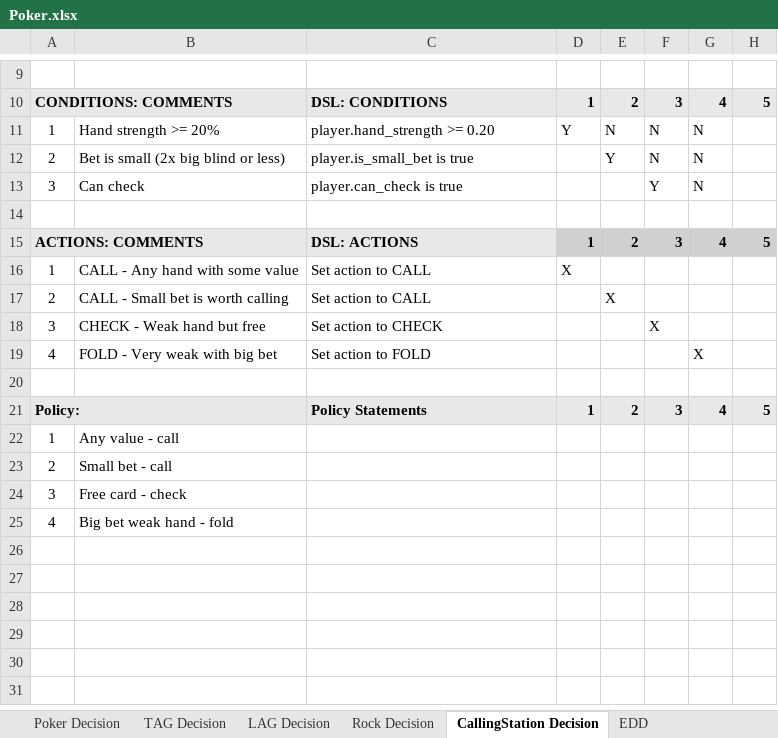
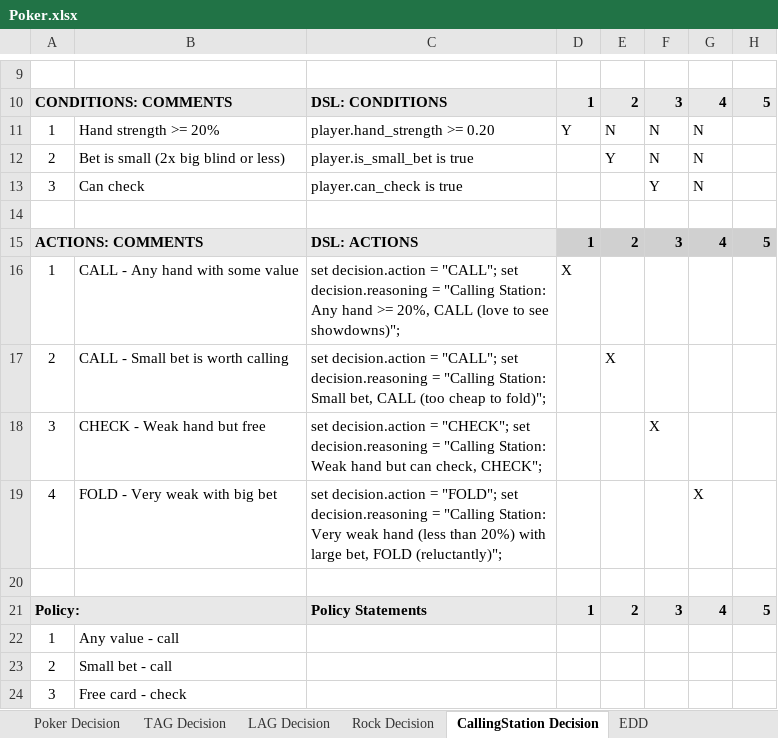
Before and after one commit to DTRules/DTRules, an Excel workbook: sampleprojects/Poker/excel/Poker.xlsx, sheet CallingStation Decision, drawn as a sheet; only a part is shown, gaps mark what is left out; the shorter side is filled out with more unchanged rows; values as stored, in another font and other column widths than the file's, no borders; the diff names each change by its address in the sheet, - before the commit and + after, or states it on an @@ line.

```diff
--- a/sampleprojects/Poker/excel/Poker.xlsx (sheet CallingStation Decision)
+++ b/sampleprojects/Poker/excel/Poker.xlsx (sheet CallingStation Decision)
-C16: Set action to CALL
+C16: set decision.action = "CALL"; set decision.reasoning = "Calling Station: Any hand >= 20%, CALL (love to see showdowns)";
-C17: Set action to CALL
+C17: set decision.action = "CALL"; set decision.reasoning = "Calling Station: Small bet, CALL (too cheap to fold)";
-C18: Set action to CHECK
+C18: set decision.action = "CHECK"; set decision.reasoning = "Calling Station: Weak hand but can check, CHECK";
-C19: Set action to FOLD
+C19: set decision.action = "FOLD"; set decision.reasoning = "Calling Station: Very weak hand (less than 20%) with large bet, FOLD (reluctantly)";
```
Also changed, not shown: sheet EDD, sheet LAG Decision, sheet Rock Decision, sheet TAG Decision, sheet Poker Decision, sampleprojects/Poker/excel/Poker_map.xlsx, 6 other files.
